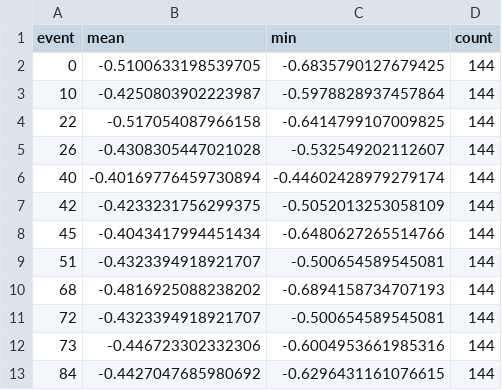
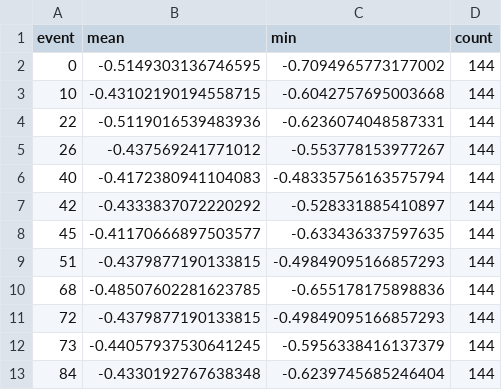
Before and after one commit to keithcockerham/Wind_Farm, a CSV file: event_scores.csv, drawn as a sheet.

```diff
--- a/event_scores.csv
+++ b/event_scores.csv
@@ -1,13 +1,13 @@
 event,mean,min,count
-0,-0.5100633198539705,-0.6835790127679425,144
-10,-0.4250803902223987,-0.5978828937457864,144
-22,-0.517054087966158,-0.6414799107009825,144
-26,-0.4308305447021028,-0.532549202112607,144
-40,-0.40169776459730894,-0.44602428979279174,144
-42,-0.4233231756299375,-0.5052013253058109,144
-45,-0.4043417994451434,-0.6480627265514766,144
-51,-0.4323394918921707,-0.500654589545081,144
-68,-0.4816925088238202,-0.6894158734707193,144
-72,-0.4323394918921707,-0.500654589545081,144
-73,-0.446723302332306,-0.6004953661985316,144
-84,-0.4427047685980692,-0.6296431161076615,144
+0,-0.5149303136746595,-0.7094965773177002,144
+10,-0.43102190194558715,-0.6042757695003668,144
+22,-0.5119016539483936,-0.6236074048587331,144
+26,-0.437569241771012,-0.553778153977267,144
+40,-0.4172380941104083,-0.48335756163575794,144
+42,-0.4333837072220292,-0.528331885410897,144
+45,-0.41170666897503577,-0.633436337597635,144
+51,-0.4379877190133815,-0.49849095166857293,144
+68,-0.48507602281623785,-0.655178175898836,144
+72,-0.4379877190133815,-0.49849095166857293,144
+73,-0.44057937530641245,-0.5956338416137379,144
+84,-0.4330192767638348,-0.6239745685246404,144
```
Also changed, not shown: missed.csv, 3 other files.
